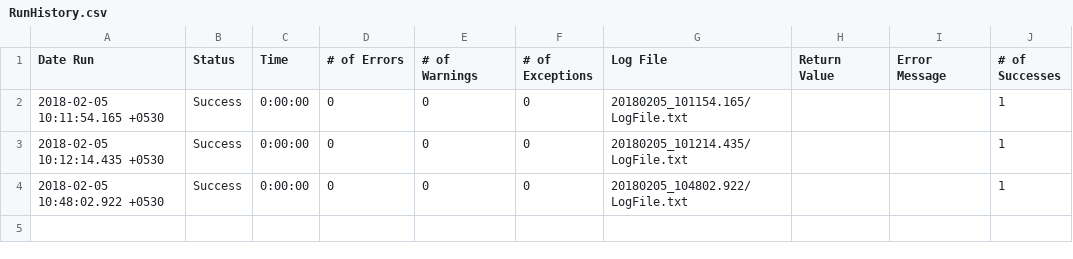
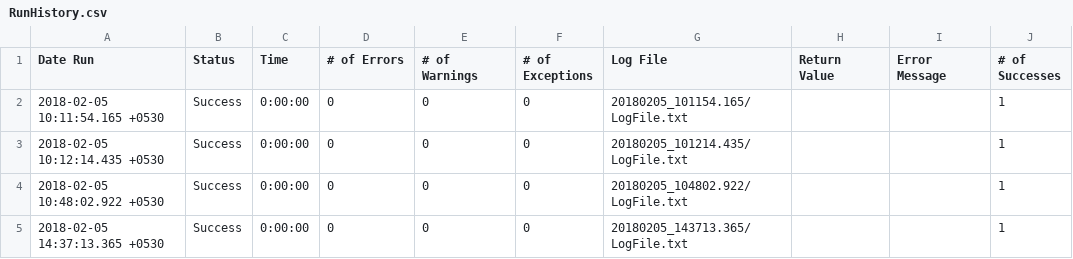
Before and after one commit to powerchart/Feb24thEggplant, a CSV file: SNSurgcasemgr.suite/Results/Utilities/RunHistory.csv, drawn as a sheet.

```diff
--- a/SNSurgcasemgr.suite/Results/Utilities/RunHistory.csv
+++ b/SNSurgcasemgr.suite/Results/Utilities/RunHistory.csv
@@ -4 +4,2 @@
 2018-02-05 10:48:02.922 +0530,"Success",0:00:00,0,0,0,"20180205_104802.922/LogFile.txt","","",1
+2018-02-05 14:37:13.365 +0530,"Success",0:00:00,0,0,0,"20180205_143713.365/LogFile.txt","","",1
```
Also changed, not shown: 9 other files.
